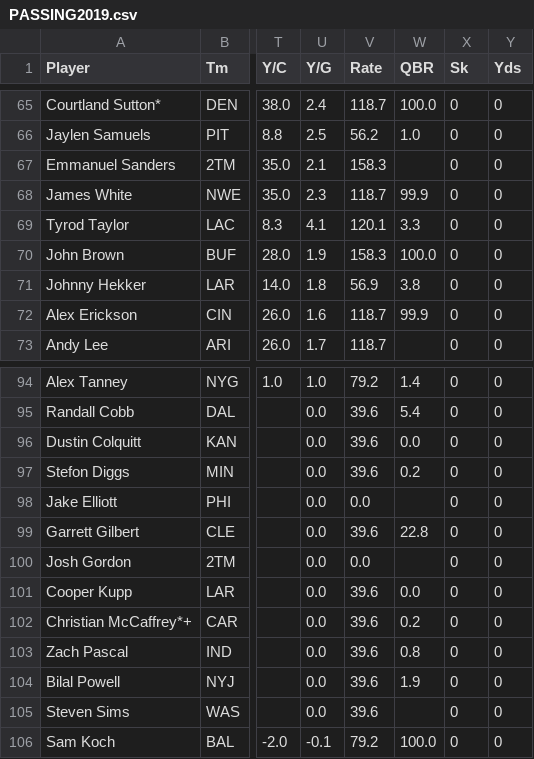
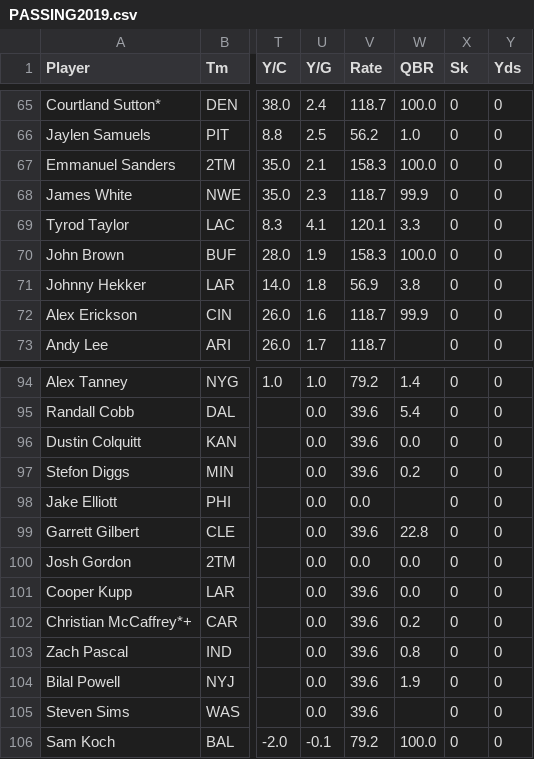
Before and after one commit to Prog-LucasAlves/AED_NFL, a CSV file: Data/Data_For_Extract/Passing/PASSING2019.csv, drawn as a sheet; only a part is shown, gaps mark what is left out; the diff names each change by its address in the sheet, - before the commit and + after, or states it on an @@ line.

```diff
--- a/Data/Data_For_Extract/Passing/PASSING2019.csv
+++ b/Data/Data_For_Extract/Passing/PASSING2019.csv
-W67 (QBR): (empty)
+W67 (QBR): 100.0
-W100 (QBR): (empty)
+W100 (QBR): 0.0
```
Also changed, not shown: Data/Data_For_Cleaning/Passing/PASSING_CLEAR.csv, Data/Data_For_Extract/Passing/PASSING2013.csv, 13 other files.
